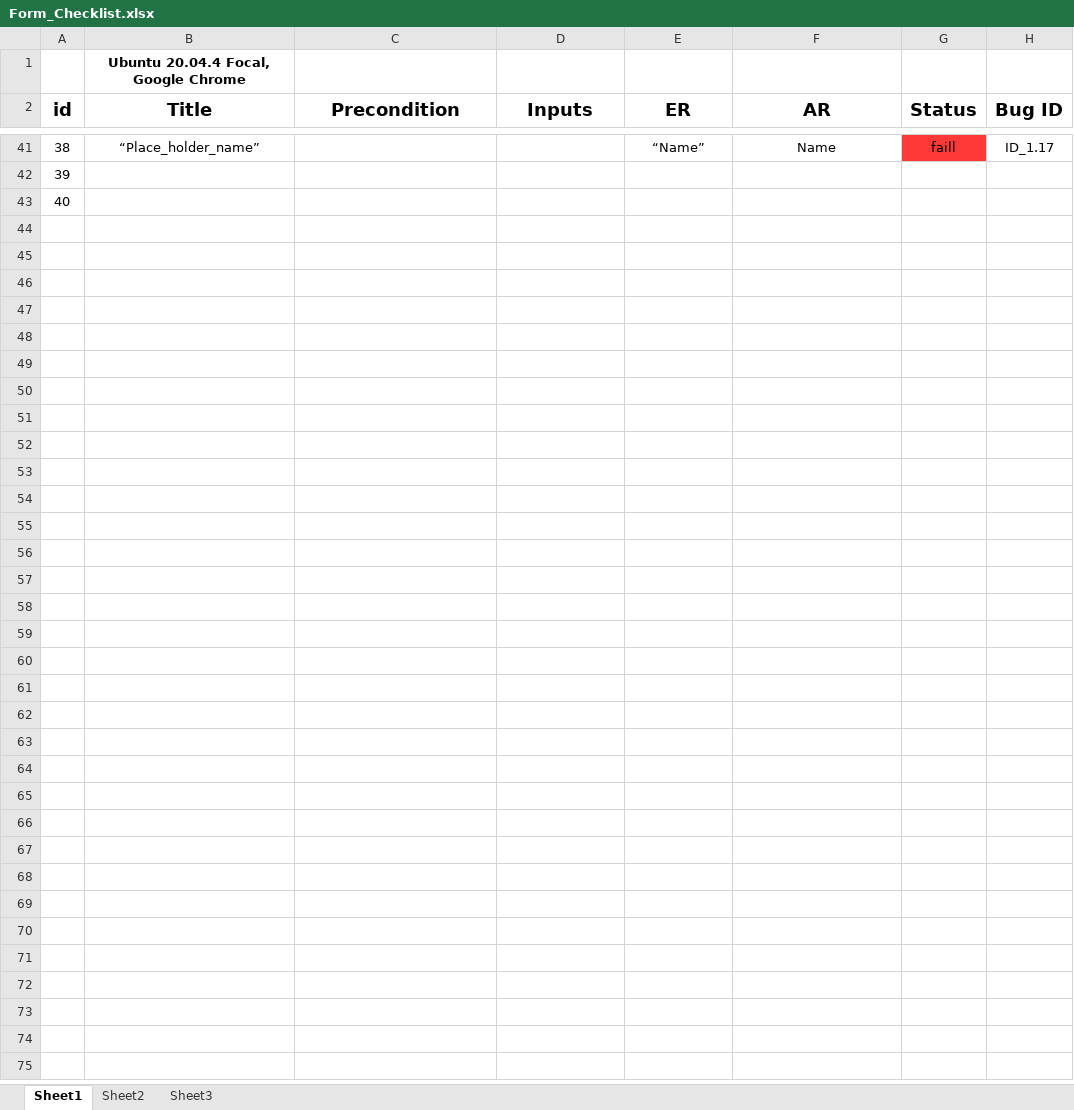
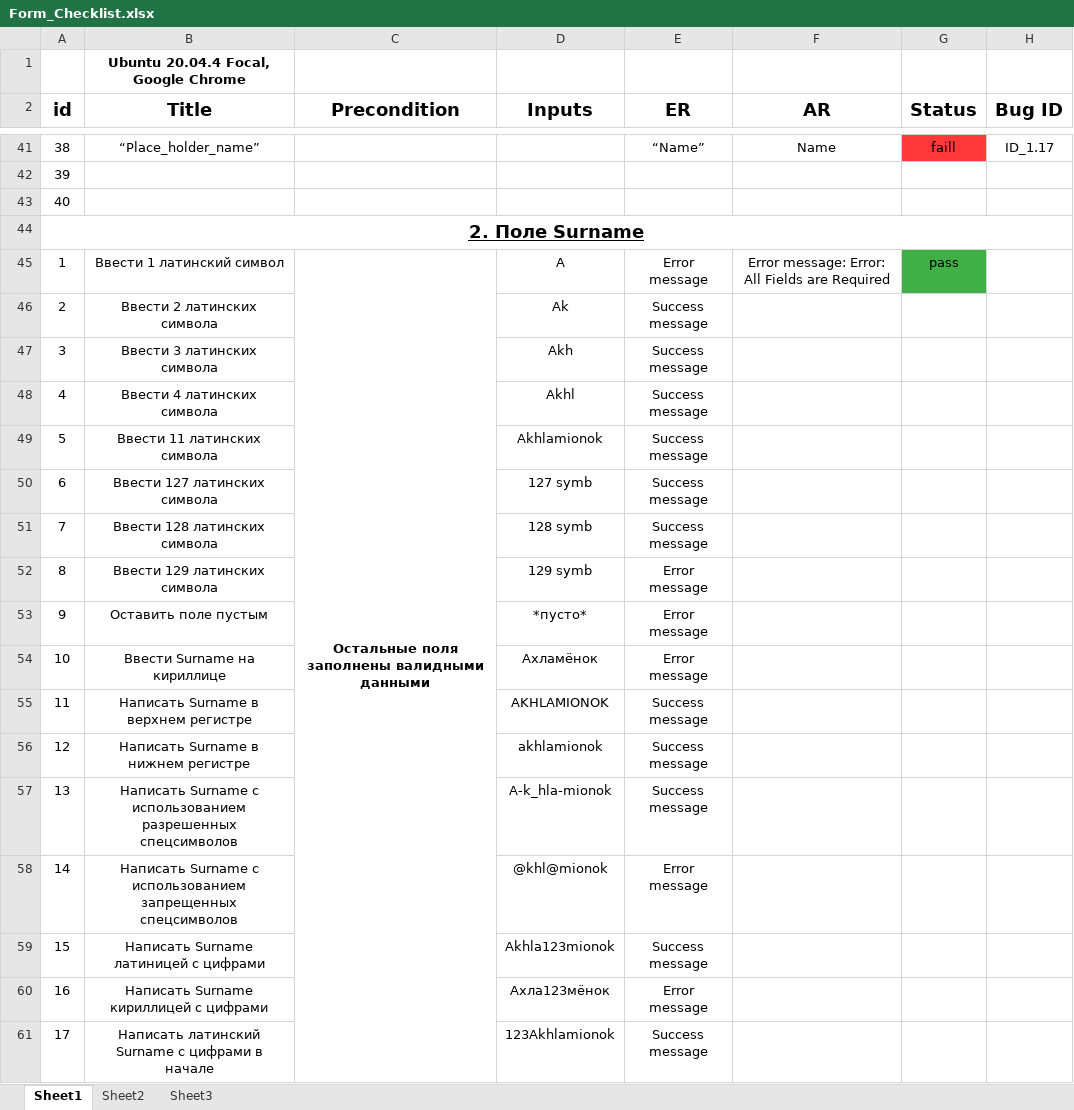
Before and after one commit to Saturnyasha/form_testing_check-list, an Excel workbook: Form_Checklist.xlsx, sheet Sheet1, drawn as a sheet; only a part is shown, gaps mark what is left out; values as stored, in another font and other column widths than the file's, no borders; the diff covers the shown part only; the diff names each change by its address in the sheet, - before the commit and + after, or states it on an @@ line.

Commit message:
add half checklist from surname field

```diff
--- a/Form_Checklist.xlsx (sheet Sheet1)
+++ b/Form_Checklist.xlsx (sheet Sheet1)
+row 44: 2. Поле Surname
+row 45: 1 | Ввести 1 латинский символ | Остальные поля заполнены валидными данными | A | Error message | Error message: Error: All Fields are Required | pass
+row 46: 2 | Ввести 2 латинских символa |  | Ak | Success message
+row 47: 3 | Ввести 3 латинских символa |  | Akh | Success message
+row 48: 4 | Ввести 4 латинских символa |  | Akhl | Success message
+row 49: 5 | Ввести 11 латинских символa |  | Akhlamionok | Success message
+row 50: 6 | Ввести 127 латинских символa |  | 127 symb | Success message
+row 51: 7 | Ввести 128 латинских символa |  | 128 symb | Success message
+row 52: 8 | Ввести 129 латинских символa |  | 129 symb | Error message
+row 53: 9 | Оставить поле пустым |  | *пусто* | Error message
+row 54: 10 | Ввести Surname на кириллице |  | Ахламёнок | Error message
+row 55: 11 | Написать Surname в верхнем регистре |  | AKHLAMIONOK | Success message
+row 56: 12 | Написать Surname в нижнем регистре |  | akhlamionok | Success message
+row 57: 13 | Написать Surname с использованием разрешенных спецсимволов |  | A-k_hla-mionok | Success message
+row 58: 14 | Написать Surname с использованием запрещенных спецсимволов |  | @khl@mionok | Error message
+row 59: 15 | Написать Surname латиницей с цифрами |  | Akhla123mionok | Success message
+row 60: 16 | Написать Surname кириллицей с цифрами |  | Ахла123мёнок | Error message
+row 61: 17 | Написать латинский Surname с цифрами в начале |  | 123Akhlamionok | Success message
```
Also changed, not shown: 21 added rows and row numbers in column A elsewhere in this sheet.
